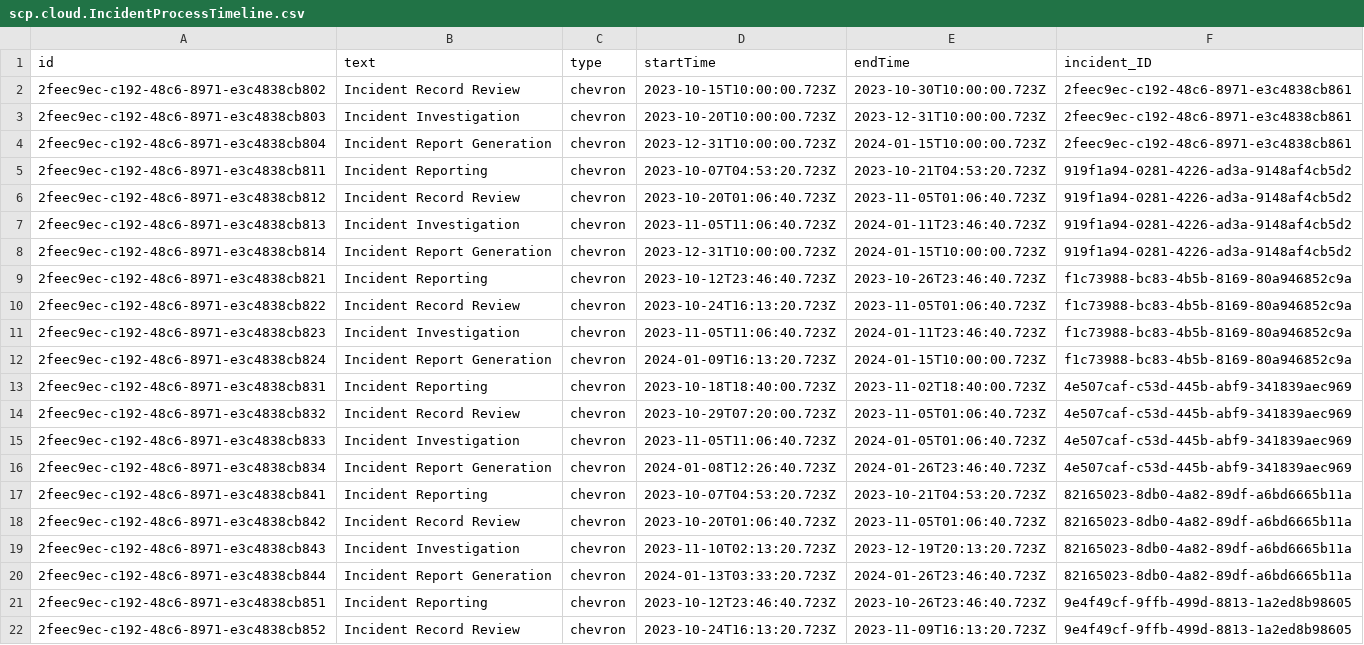
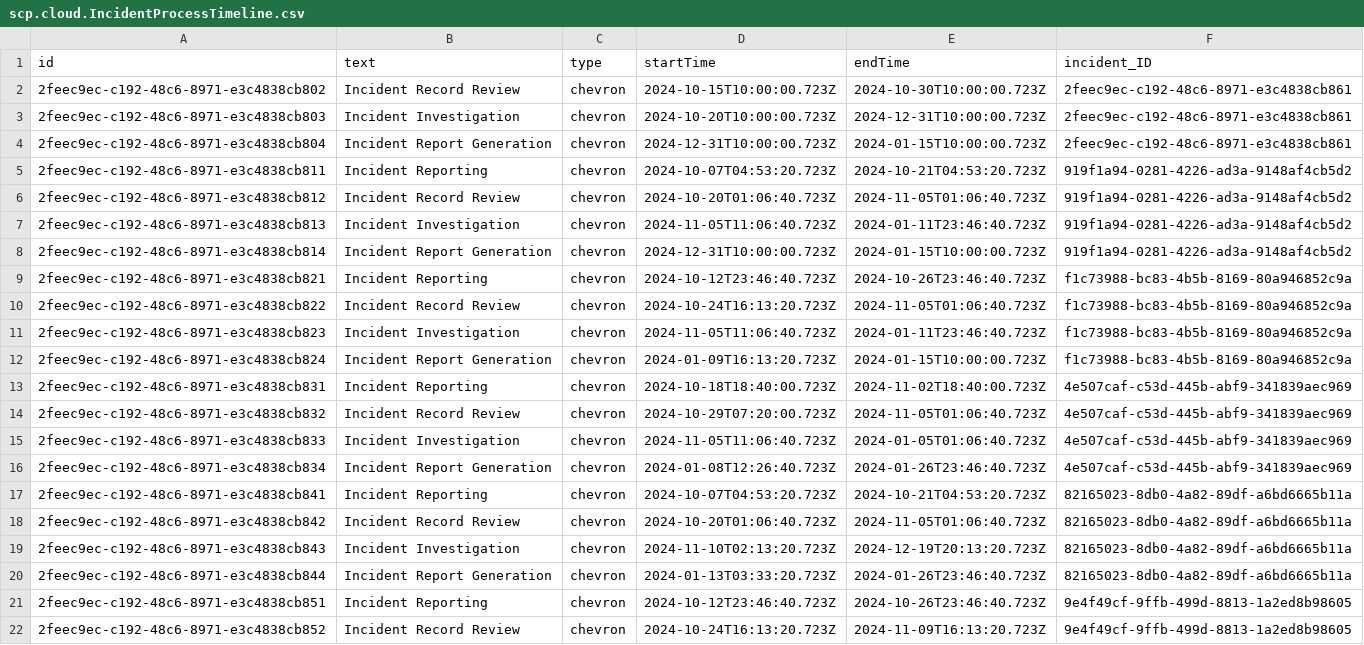
Before and after one commit to SAP-samples/fiori-elements-incident-management, a CSV file: db/data/scp.cloud.IncidentProcessTimeline.csv, drawn as a sheet; only a part is shown; the diff covers the shown part only; the diff names each change by its address in the sheet, - before the commit and + after, or states it on an @@ line.

Commit message:
Update scp.cloud.IncidentProcessTimeline.csv

```diff
--- a/db/data/scp.cloud.IncidentProcessTimeline.csv
+++ b/db/data/scp.cloud.IncidentProcessTimeline.csv
-D2 (startTime): 2023-10-15T10:00:00.723Z
+D2 (startTime): 2024-10-15T10:00:00.723Z
-E2 (endTime): 2023-10-30T10:00:00.723Z
+E2 (endTime): 2024-10-30T10:00:00.723Z
-D3 (startTime): 2023-10-20T10:00:00.723Z
+D3 (startTime): 2024-10-20T10:00:00.723Z
-E3 (endTime): 2023-12-31T10:00:00.723Z
+E3 (endTime): 2024-12-31T10:00:00.723Z
-D4 (startTime): 2023-12-31T10:00:00.723Z
+D4 (startTime): 2024-12-31T10:00:00.723Z
-D5 (startTime): 2023-10-07T04:53:20.723Z
+D5 (startTime): 2024-10-07T04:53:20.723Z
-E5 (endTime): 2023-10-21T04:53:20.723Z
+E5 (endTime): 2024-10-21T04:53:20.723Z
-D6 (startTime): 2023-10-20T01:06:40.723Z
+D6 (startTime): 2024-10-20T01:06:40.723Z
-E6 (endTime): 2023-11-05T01:06:40.723Z
+E6 (endTime): 2024-11-05T01:06:40.723Z
-D7 (startTime): 2023-11-05T11:06:40.723Z
+D7 (startTime): 2024-11-05T11:06:40.723Z
-D8 (startTime): 2023-12-31T10:00:00.723Z
+D8 (startTime): 2024-12-31T10:00:00.723Z
-D9 (startTime): 2023-10-12T23:46:40.723Z
+D9 (startTime): 2024-10-12T23:46:40.723Z
-E9 (endTime): 2023-10-26T23:46:40.723Z
+E9 (endTime): 2024-10-26T23:46:40.723Z
-D10 (startTime): 2023-10-24T16:13:20.723Z
+D10 (startTime): 2024-10-24T16:13:20.723Z
-E10 (endTime): 2023-11-05T01:06:40.723Z
+E10 (endTime): 2024-11-05T01:06:40.723Z
-D11 (startTime): 2023-11-05T11:06:40.723Z
+D11 (startTime): 2024-11-05T11:06:40.723Z
-D13 (startTime): 2023-10-18T18:40:00.723Z
+D13 (startTime): 2024-10-18T18:40:00.723Z
-E13 (endTime): 2023-11-02T18:40:00.723Z
+E13 (endTime): 2024-11-02T18:40:00.723Z
-D14 (startTime): 2023-10-29T07:20:00.723Z
+D14 (startTime): 2024-10-29T07:20:00.723Z
-E14 (endTime): 2023-11-05T01:06:40.723Z
+E14 (endTime): 2024-11-05T01:06:40.723Z
-D15 (startTime): 2023-11-05T11:06:40.723Z
+D15 (startTime): 2024-11-05T11:06:40.723Z
-D17 (startTime): 2023-10-07T04:53:20.723Z
+D17 (startTime): 2024-10-07T04:53:20.723Z
-E17 (endTime): 2023-10-21T04:53:20.723Z
+E17 (endTime): 2024-10-21T04:53:20.723Z
-D18 (startTime): 2023-10-20T01:06:40.723Z
+D18 (startTime): 2024-10-20T01:06:40.723Z
-E18 (endTime): 2023-11-05T01:06:40.723Z
+E18 (endTime): 2024-11-05T01:06:40.723Z
-D19 (startTime): 2023-11-10T02:13:20.723Z
+D19 (startTime): 2024-11-10T02:13:20.723Z
-E19 (endTime): 2023-12-19T20:13:20.723Z
+E19 (endTime): 2024-12-19T20:13:20.723Z
-D21 (startTime): 2023-10-12T23:46:40.723Z
+D21 (startTime): 2024-10-12T23:46:40.723Z
-E21 (endTime): 2023-10-26T23:46:40.723Z
+E21 (endTime): 2024-10-26T23:46:40.723Z
-D22 (startTime): 2023-10-24T16:13:20.723Z
+D22 (startTime): 2024-10-24T16:13:20.723Z
-E22 (endTime): 2023-11-09T16:13:20.723Z
+E22 (endTime): 2024-11-09T16:13:20.723Z
```
Also changed, not shown: 40 edited cells elsewhere in this file.
